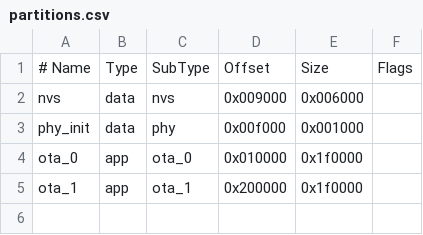
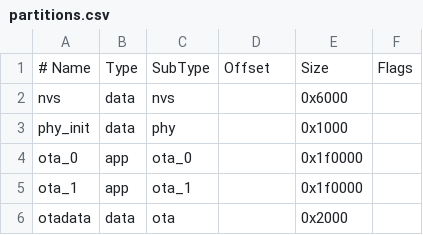
Before and after one commit to mittelab/keycard-access, a CSV file: keycard-access/partitions.csv, drawn as a sheet; the diff names each change by its address in the sheet, - before the commit and + after, or states it on an @@ line.

Commit message:
Fix partition table and update interval.

```diff
--- a/keycard-access/partitions.csv
+++ b/keycard-access/partitions.csv
-D2: 0x009000
+D2: (empty)
-E2: 0x006000
+E2: 0x6000
-D3: 0x00f000
+D3: (empty)
-E3: 0x001000
+E3: 0x1000
-D4: 0x010000
+D4: (empty)
-D5: 0x200000
+D5: (empty)
+row 6: otadata | data | ota |  | 0x2000
```
Also changed, not shown: 2 other files.
